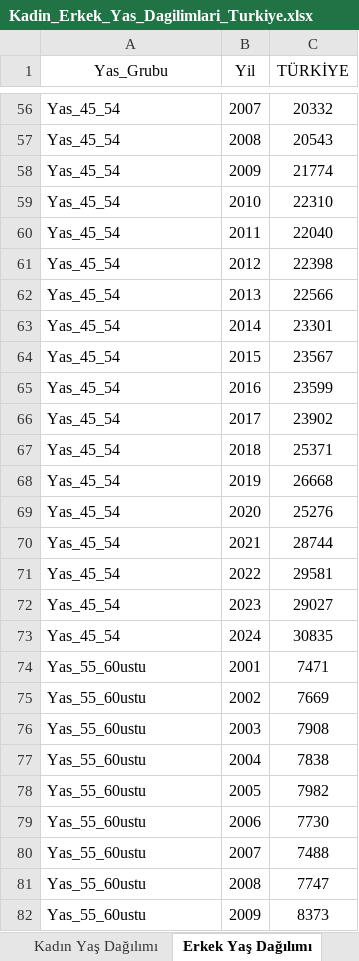
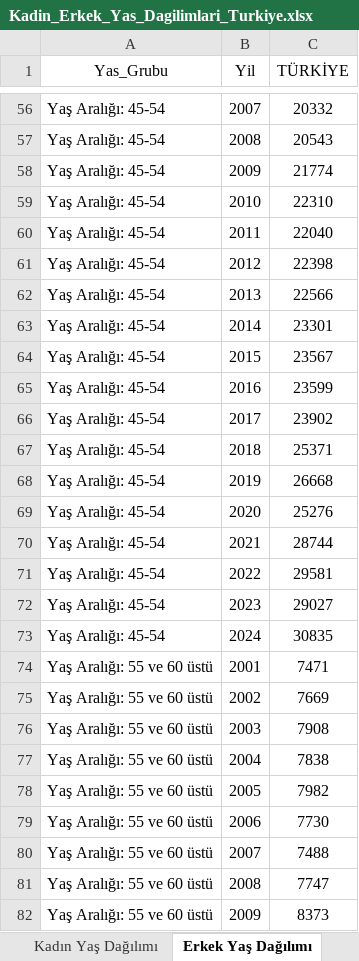
Before and after one commit to emu-hacettepe-analytics/muy665-bahar2025-takim-R_amam_soRmam_biR_daha, an Excel workbook: veri/Kadin_Erkek_Yas_Dagilimlari_Turkiye.xlsx, sheet Erkek Yaş Dağılımı, drawn as a sheet; only a part is shown, gaps mark what is left out; values as stored, in another font and other column widths than the file's, no borders; the diff covers the shown part only; the diff names each change by its address in the sheet, - before the commit and + after, or states it on an @@ line.

Commit message:
kadın erkek bar plot & pie chart

```diff
--- a/veri/Kadin_Erkek_Yas_Dagilimlari_Turkiye.xlsx (sheet Erkek Yaş Dağılımı)
+++ b/veri/Kadin_Erkek_Yas_Dagilimlari_Turkiye.xlsx (sheet Erkek Yaş Dağılımı)
-A56:A73 (Yas_Grubu): Yas_45_54
+A56:A73 (Yas_Grubu): Yaş Aralığı: 45-54
-A74:A82 (Yas_Grubu): Yas_55_60ustu
+A74:A82 (Yas_Grubu): Yaş Aralığı: 55 ve 60 üstü
```
Also changed, not shown: 69 edited cells elsewhere in this sheet, sheet Kadın Yaş Dağılımı, 5 other files.
